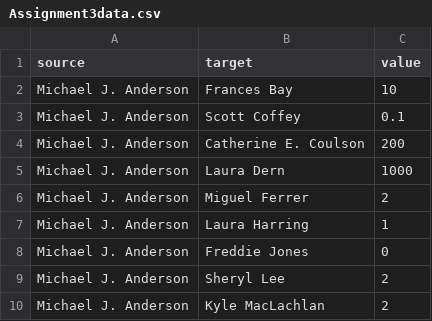
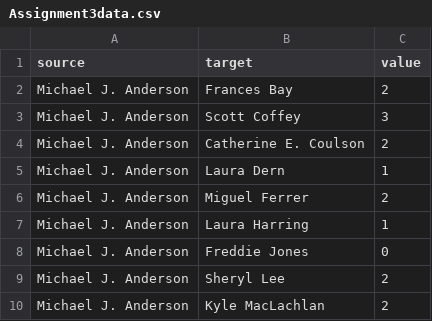
Before and after one commit to alisonreboud/test-repo, a CSV file: Assignment3data.csv, drawn as a sheet; only a part is shown.

Commit message:
Update Assignment3data.csv

```diff
--- a/Assignment3data.csv
+++ b/Assignment3data.csv
@@ -1,6 +1,6 @@
 source,target,value
-Michael J. Anderson,Frances Bay,10
-Michael J. Anderson,Scott Coffey,0.1
-Michael J. Anderson,Catherine E. Coulson,200
-Michael J. Anderson,Laura Dern,1000
+Michael J. Anderson,Frances Bay,2
+Michael J. Anderson,Scott Coffey,3
+Michael J. Anderson,Catherine E. Coulson,2
+Michael J. Anderson,Laura Dern,1
 Michael J. Anderson,Miguel Ferrer,2
```
